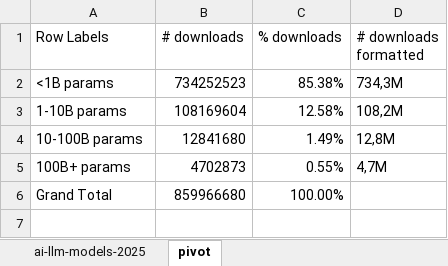
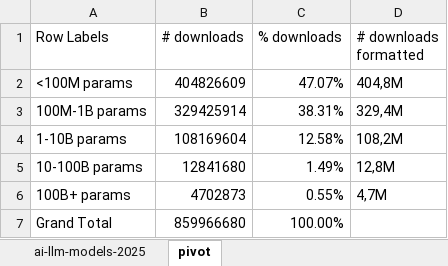
Before and after one commit to ebydanova/ebydanova.github.io, an Excel workbook: viz/pec2/data/ai-llm-models-2025_transformed.xlsx, sheet pivot, drawn as a sheet; values as stored, in another font and other column widths than the file's, no borders; removed rows and columns are numbered as before the commit, all else as after; the diff names each change by its address in the sheet, - before the commit and + after, or states it on an @@ line.

```diff
--- a/viz/pec2/data/ai-llm-models-2025_transformed.xlsx (sheet pivot)
+++ b/viz/pec2/data/ai-llm-models-2025_transformed.xlsx (sheet pivot)
-row 2: <1B params | 734252523 | 85.38% | 734,3M
+row 2: <100M params | 404826609 | 47.07% | 404,8M
+row 3: 100M-1B params | 329425914 | 38.31% | 329,4M
```
Also changed, not shown: sheet ai-llm-models-2025, hidden cells.
